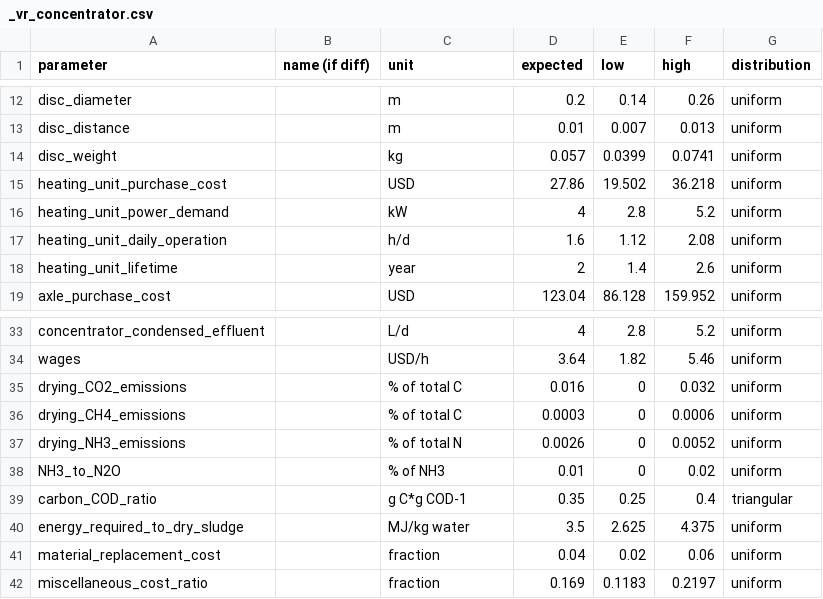
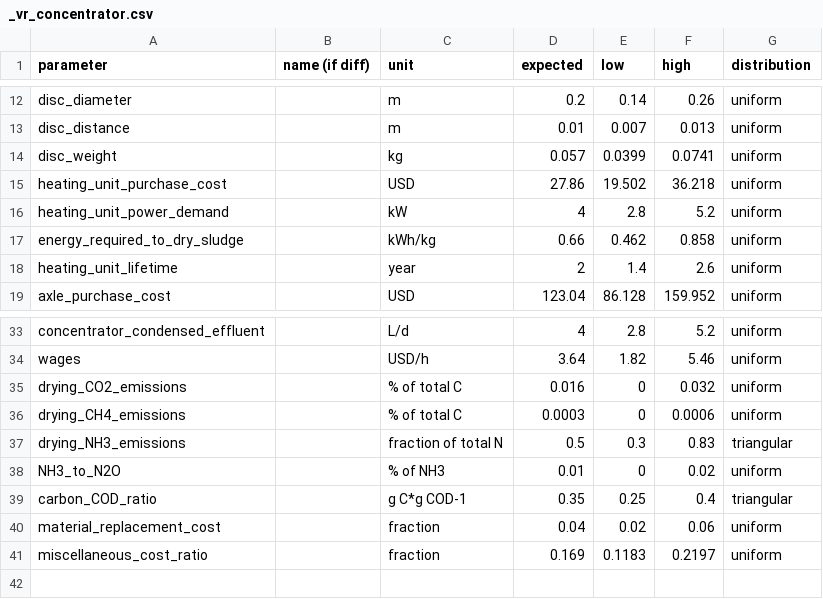
Before and after one commit to QSD-Group/QSDsan, a CSV file: qsdsan/data/sanunit_data/g2rt/_vr_concentrator.csv, drawn as a sheet; only a part is shown, gaps mark what is left out.

```diff
--- a/qsdsan/data/sanunit_data/g2rt/_vr_concentrator.csv
+++ b/qsdsan/data/sanunit_data/g2rt/_vr_concentrator.csv
@@ -16,3 +16,3 @@ heating_unit_purchase_cost,,USD,27.86,19.502,36.218,uniform
 heating_unit_power_demand,,kW,4,2.8,5.2,uniform
-heating_unit_daily_operation,,h/d,1.6,1.12,2.08,uniform
+energy_required_to_dry_sludge,,kWh/kg,0.66,0.462,0.858,uniform
 heating_unit_lifetime,,year,2,1.4,2.6,uniform
@@ -36,6 +36,5 @@ drying_CO2_emissions,,% of total C,0.016,0,0.032,uniform
 drying_CH4_emissions,,% of total C,0.0003,0,0.0006,uniform
-drying_NH3_emissions,,% of total N,0.0026,0,0.0052,uniform
+drying_NH3_emissions,,fraction of total N,0.5,0.3,0.83,triangular
 NH3_to_N2O,,% of NH3,0.01,0,0.02,uniform
 carbon_COD_ratio,,g C*g COD-1,0.35,0.25,0.4,triangular
-energy_required_to_dry_sludge,,MJ/kg water,3.5,2.625,4.375,uniform
 material_replacement_cost,,fraction,0.04,0.02,0.06,uniform
```
Also changed, not shown: qsdsan/data/sanunit_data/g2rt/_g2rt_ultrafiltration.csv, qsdsan/data/sanunit_data/g2rt/_vr_dryingtunnel.csv, 2 other files.
